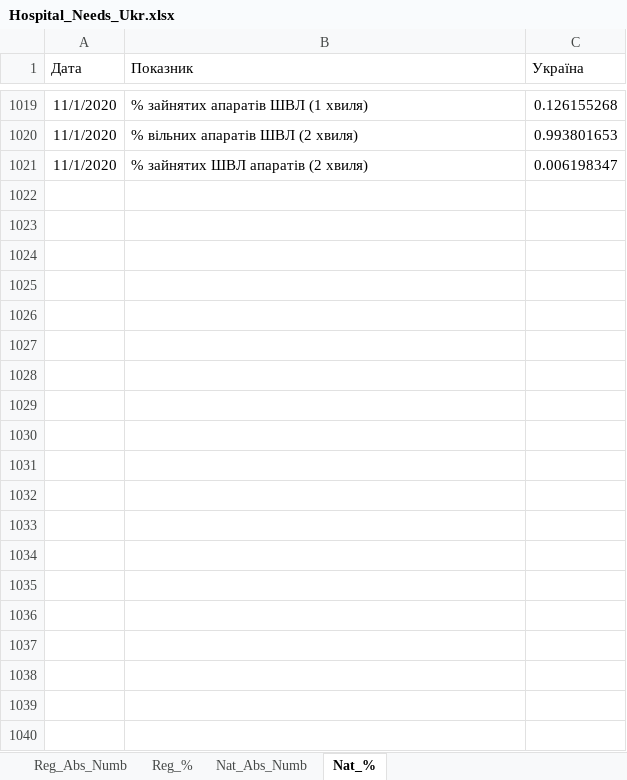
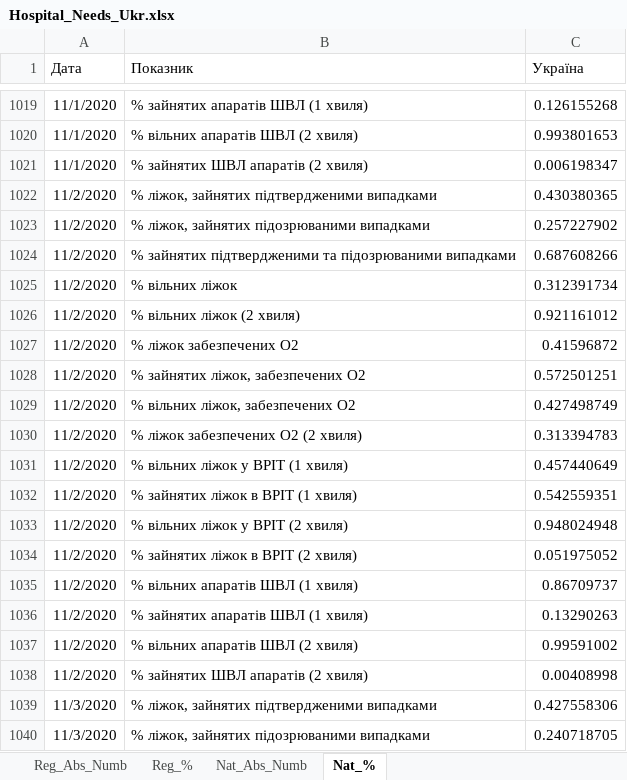
Before and after one commit to zavatskyiv/hosp_needs, an Excel workbook: Hospital_Needs_Ukr.xlsx, sheet Nat_%, drawn as a sheet; only a part is shown, gaps mark what is left out; values as stored, in another font and other column widths than the file's, no borders; table styles not drawn; the diff covers the shown part only; the diff names each change by its address in the sheet, - before the commit and + after, or states it on an @@ line.

```diff
--- a/Hospital_Needs_Ukr.xlsx (sheet Nat_%)
+++ b/Hospital_Needs_Ukr.xlsx (sheet Nat_%)
+row 1022: 11/2/2020 | % ліжок, зайнятих підтвердженими випадками | 0.430380365
+row 1023: 11/2/2020 | % ліжок, зайнятих підозрюваними випадками | 0.257227902
+row 1024: 11/2/2020 | % зайнятих підтвердженими та підозрюваними випадками | 0.687608266
+row 1025: 11/2/2020 | % вільних ліжок | 0.312391734
+row 1026: 11/2/2020 | % вільних ліжок (2 хвиля) | 0.921161012
+row 1027: 11/2/2020 | % ліжок забезпечених О2 | 0.41596872
+row 1028: 11/2/2020 | % зайнятих ліжок, забезпечених О2 | 0.572501251
+row 1029: 11/2/2020 | % вільних ліжок, забезпечених О2 | 0.427498749
+row 1030: 11/2/2020 | % ліжок забезпечених О2 (2 хвиля) | 0.313394783
+row 1031: 11/2/2020 | % вільних ліжок у ВРІТ (1 хвиля) | 0.457440649
+row 1032: 11/2/2020 | % зайнятих ліжок в ВРІТ (1 хвиля) | 0.542559351
+row 1033: 11/2/2020 | % вільних ліжок у ВРІТ (2 хвиля) | 0.948024948
+row 1034: 11/2/2020 | % зайнятих ліжок в ВРІТ (2 хвиля) | 0.051975052
+row 1035: 11/2/2020 | % вільних апаратів ШВЛ (1 хвиля) | 0.86709737
+row 1036: 11/2/2020 | % зайнятих апаратів ШВЛ (1 хвиля) | 0.13290263
+row 1037: 11/2/2020 | % вільних апаратів ШВЛ (2 хвиля) | 0.99591002
+row 1038: 11/2/2020 | % зайнятих ШВЛ апаратів (2 хвиля) | 0.00408998
+row 1039: 11/3/2020 | % ліжок, зайнятих підтвердженими випадками | 0.427558306
+row 1040: 11/3/2020 | % ліжок, зайнятих підозрюваними випадками | 0.240718705
```
Also changed, not shown: 32 added rows elsewhere in this sheet, sheet Reg_Abs_Numb, sheet Reg_%, sheet Nat_Abs_Numb.
